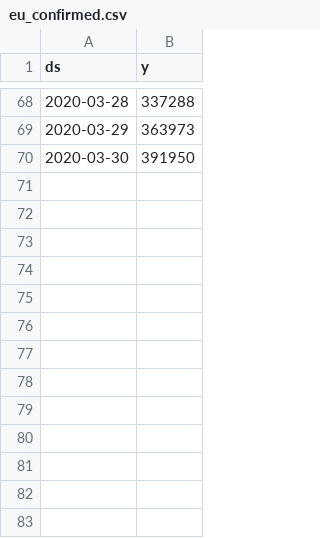
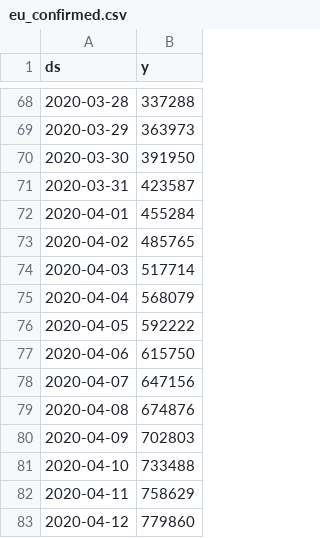
Before and after one commit to mpruna/COVID-19_Interactive, a CSV file: code/Wrangled_CSVs/eu_confirmed.csv, drawn as a sheet; only a part is shown, gaps mark what is left out; the diff names each change by its address in the sheet, - before the commit and + after, or states it on an @@ line.

```diff
--- a/code/Wrangled_CSVs/eu_confirmed.csv
+++ b/code/Wrangled_CSVs/eu_confirmed.csv
+row 71: 2020-03-31 | 423587
+row 72: 2020-04-01 | 455284
+row 73: 2020-04-02 | 485765
+row 74: 2020-04-03 | 517714
+row 75: 2020-04-04 | 568079
+row 76: 2020-04-05 | 592222
+row 77: 2020-04-06 | 615750
+row 78: 2020-04-07 | 647156
+row 79: 2020-04-08 | 674876
+row 80: 2020-04-09 | 702803
+row 81: 2020-04-10 | 733488
+row 82: 2020-04-11 | 758629
+row 83: 2020-04-12 | 779860
```
Also changed, not shown: code/Wrangled_CSVs/eu_deaths.csv, code/Wrangled_CSVs/eu_recovered.csv, 4 other files.
